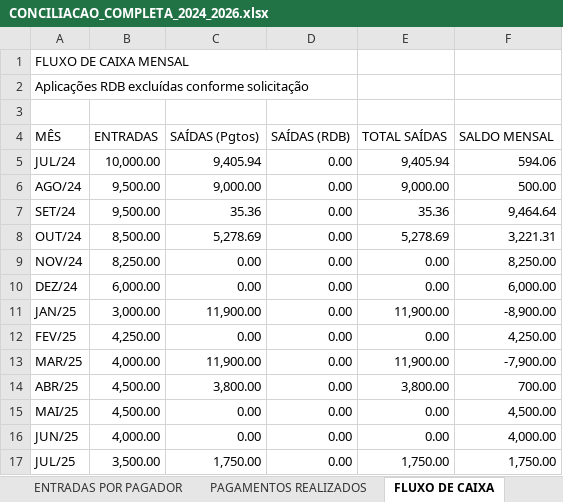
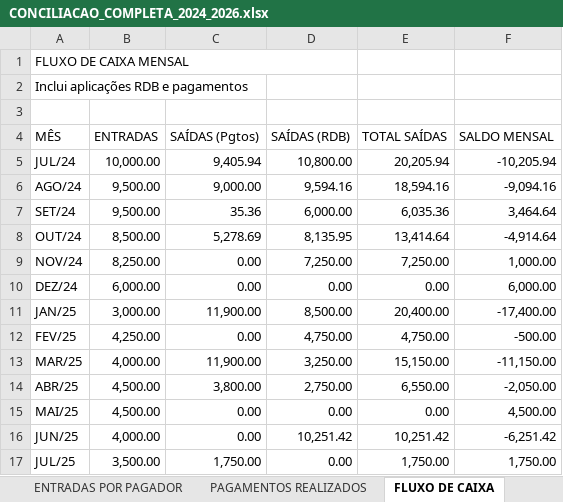
Before and after one commit to waniaccruz-bit/WANIA-CRUZ-REPOSITORIO, an Excel workbook: CONCILIACAO_COMPLETA_2024_2026.xlsx, sheet FLUXO DE CAIXA, drawn as a sheet; only a part is shown; values as stored, in another font and other column widths than the file's, no cell formats; the diff covers the shown part only; the diff names each change by its address in the sheet, - before the commit and + after, or states it on an @@ line.

```diff
--- a/CONCILIACAO_COMPLETA_2024_2026.xlsx (sheet FLUXO DE CAIXA)
+++ b/CONCILIACAO_COMPLETA_2024_2026.xlsx (sheet FLUXO DE CAIXA)
-A2 (MÊS): Aplicações RDB excluídas conforme solicitação
+A2 (MÊS): Inclui aplicações RDB e pagamentos
-D5 (SAÍDAS (RDB)): 0.00
+D5 (SAÍDAS (RDB)): 10,800.00
-E5 (TOTAL SAÍDAS): 9,405.94
+E5 (TOTAL SAÍDAS): 20,205.94
-F5 (SALDO MENSAL): 594.06
+F5 (SALDO MENSAL): -10,205.94
-D6 (SAÍDAS (RDB)): 0.00
+D6 (SAÍDAS (RDB)): 9,594.16
-E6 (TOTAL SAÍDAS): 9,000.00
+E6 (TOTAL SAÍDAS): 18,594.16
-F6 (SALDO MENSAL): 500.00
+F6 (SALDO MENSAL): -9,094.16
-D7 (SAÍDAS (RDB)): 0.00
+D7 (SAÍDAS (RDB)): 6,000.00
-E7 (TOTAL SAÍDAS): 35.36
+E7 (TOTAL SAÍDAS): 6,035.36
-F7 (SALDO MENSAL): 9,464.64
+F7 (SALDO MENSAL): 3,464.64
-D8 (SAÍDAS (RDB)): 0.00
+D8 (SAÍDAS (RDB)): 8,135.95
-E8 (TOTAL SAÍDAS): 5,278.69
+E8 (TOTAL SAÍDAS): 13,414.64
-F8 (SALDO MENSAL): 3,221.31
+F8 (SALDO MENSAL): -4,914.64
-D9 (SAÍDAS (RDB)): 0.00
+D9 (SAÍDAS (RDB)): 7,250.00
-E9 (TOTAL SAÍDAS): 0.00
+E9 (TOTAL SAÍDAS): 7,250.00
-F9 (SALDO MENSAL): 8,250.00
+F9 (SALDO MENSAL): 1,000.00
-D11 (SAÍDAS (RDB)): 0.00
+D11 (SAÍDAS (RDB)): 8,500.00
-E11 (TOTAL SAÍDAS): 11,900.00
+E11 (TOTAL SAÍDAS): 20,400.00
-F11 (SALDO MENSAL): -8,900.00
+F11 (SALDO MENSAL): -17,400.00
-D12 (SAÍDAS (RDB)): 0.00
+D12 (SAÍDAS (RDB)): 4,750.00
-E12 (TOTAL SAÍDAS): 0.00
+E12 (TOTAL SAÍDAS): 4,750.00
-F12 (SALDO MENSAL): 4,250.00
+F12 (SALDO MENSAL): -500.00
-D13 (SAÍDAS (RDB)): 0.00
+D13 (SAÍDAS (RDB)): 3,250.00
-E13 (TOTAL SAÍDAS): 11,900.00
+E13 (TOTAL SAÍDAS): 15,150.00
-F13 (SALDO MENSAL): -7,900.00
+F13 (SALDO MENSAL): -11,150.00
-D14 (SAÍDAS (RDB)): 0.00
+D14 (SAÍDAS (RDB)): 2,750.00
-E14 (TOTAL SAÍDAS): 3,800.00
+E14 (TOTAL SAÍDAS): 6,550.00
-F14 (SALDO MENSAL): 700.00
+F14 (SALDO MENSAL): -2,050.00
-D16 (SAÍDAS (RDB)): 0.00
+D16 (SAÍDAS (RDB)): 10,251.42
-E16 (TOTAL SAÍDAS): 0.00
+E16 (TOTAL SAÍDAS): 10,251.42
-F16 (SALDO MENSAL): 4,000.00
+F16 (SALDO MENSAL): -6,251.42
```
Also changed, not shown: 24 edited cells elsewhere in this sheet, sheet PAGAMENTOS REALIZADOS, other sheet tabs, cell formats.
